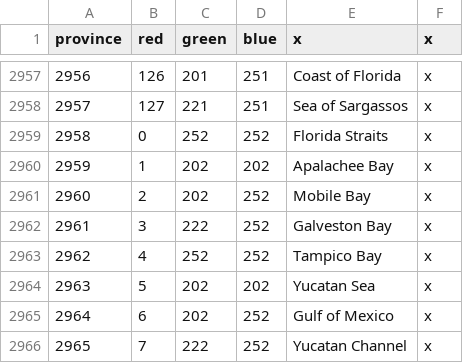
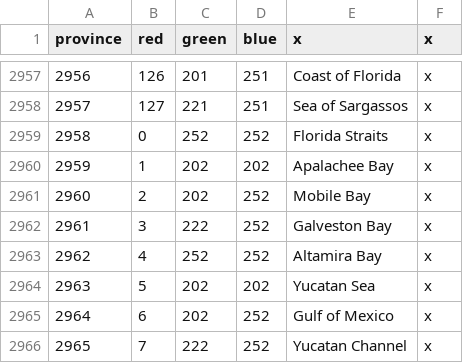
Before and after one commit to Char3/A-Stronger-Revolution, a CSV file: A Stronger Revolution/map/definition.csv, drawn as a sheet; only a part is shown, gaps mark what is left out; the diff covers the shown part only; the diff names each change by its address in the sheet, - before the commit and + after, or states it on an @@ line.

```diff
--- a/A Stronger Revolution/map/definition.csv
+++ b/A Stronger Revolution/map/definition.csv
-E2963 (x): Tampico Bay
+E2963 (x): Altamira Bay
```
Also changed, not shown: 27 added rows and 17 edited cells elsewhere in this file, 2 other files.
